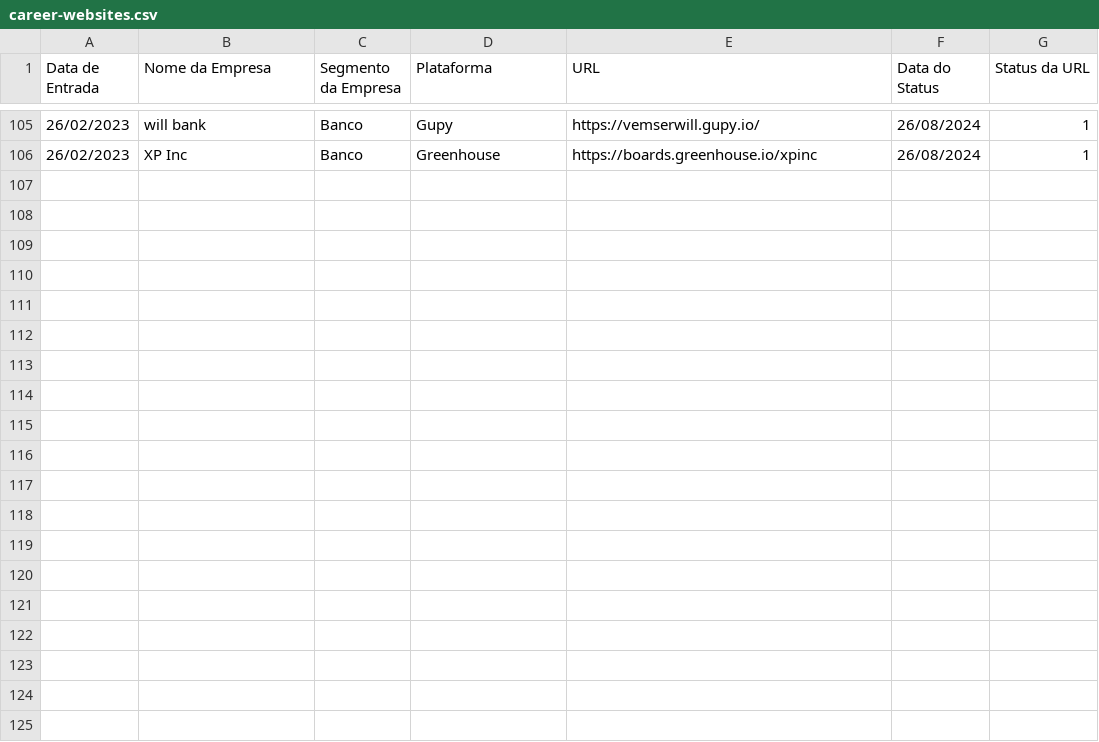
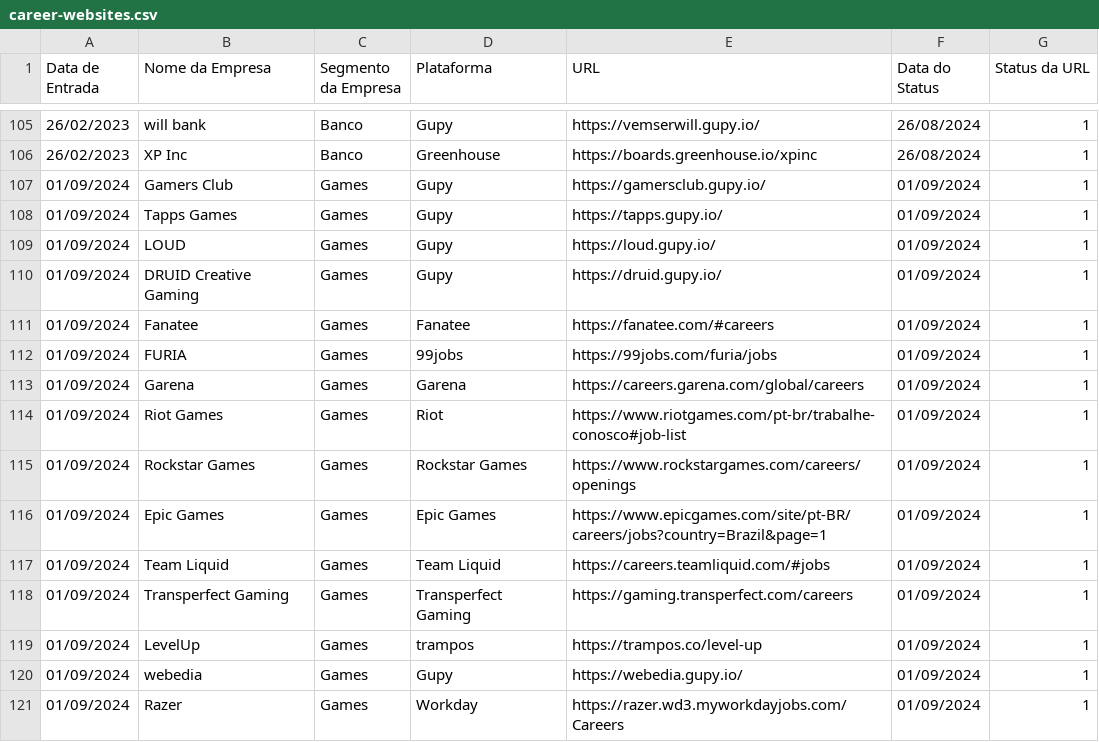
Before and after one commit to eualannascimento/lista-trabalhe-conosco, a CSV file: src/csv/career-websites.csv, drawn as a sheet; only a part is shown, gaps mark what is left out; the diff names each change by its address in the sheet, - before the commit and + after, or states it on an @@ line.

Commit message:
chore: inserting new job websites

```diff
--- a/src/csv/career-websites.csv
+++ b/src/csv/career-websites.csv
+row 107: 01/09/2024 | Gamers Club | Games | Gupy | https://gamersclub.gupy.io/ | 01/09/2024 | 1
+row 108: 01/09/2024 | Tapps Games | Games | Gupy | https://tapps.gupy.io/ | 01/09/2024 | 1
+row 109: 01/09/2024 | LOUD | Games | Gupy | https://loud.gupy.io/ | 01/09/2024 | 1
+row 110: 01/09/2024 | DRUID Creative Gaming | Games | Gupy | https://druid.gupy.io/ | 01/09/2024 | 1
+row 111: 01/09/2024 | Fanatee | Games | Fanatee | https://fanatee.com/#careers | 01/09/2024 | 1
+row 112: 01/09/2024 | FURIA | Games | 99jobs | https://99jobs.com/furia/jobs | 01/09/2024 | 1
+row 113: 01/09/2024 | Garena | Games | Garena | https://careers.garena.com/global/careers | 01/09/2024 | 1
+row 114: 01/09/2024 | Riot Games | Games | Riot | https://www.riotgames.com/pt-br/trabalhe-conosco#job-list | 01/09/2024 | 1
+row 115: 01/09/2024 | Rockstar Games | Games | Rockstar Games | https://www.rockstargames.com/careers/openings | 01/09/2024 | 1
+row 116: 01/09/2024 | Epic Games | Games | Epic Games | https://www.epicgames.com/site/pt-BR/careers/jobs?country=Brazil&page=1 | 01/09/2024 | 1
+row 117: 01/09/2024 | Team Liquid | Games | Team Liquid | https://careers.teamliquid.com/#jobs | 01/09/2024 | 1
+row 118: 01/09/2024 | Transperfect Gaming | Games | Transperfect Gaming | https://gaming.transperfect.com/careers | 01/09/2024 | 1
+row 119: 01/09/2024 | LevelUp | Games | trampos | https://trampos.co/level-up | 01/09/2024 | 1
+row 120: 01/09/2024 | webedia | Games | Gupy | https://webedia.gupy.io/ | 01/09/2024 | 1
+row 121: 01/09/2024 | Razer | Games | Workday | https://razer.wd3.myworkdayjobs.com/Careers | 01/09/2024 | 1
```
